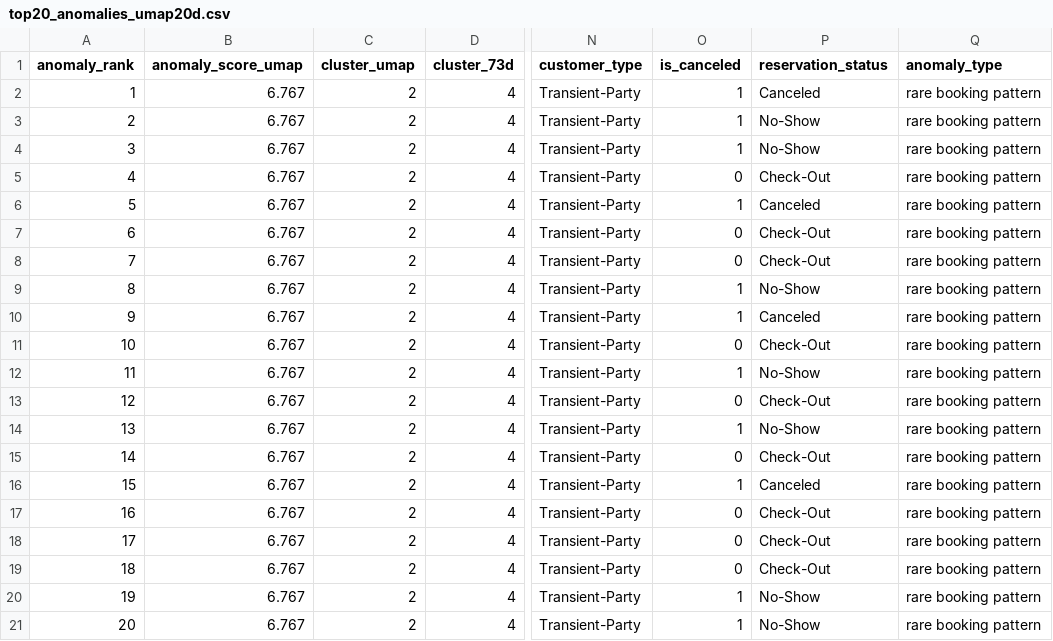
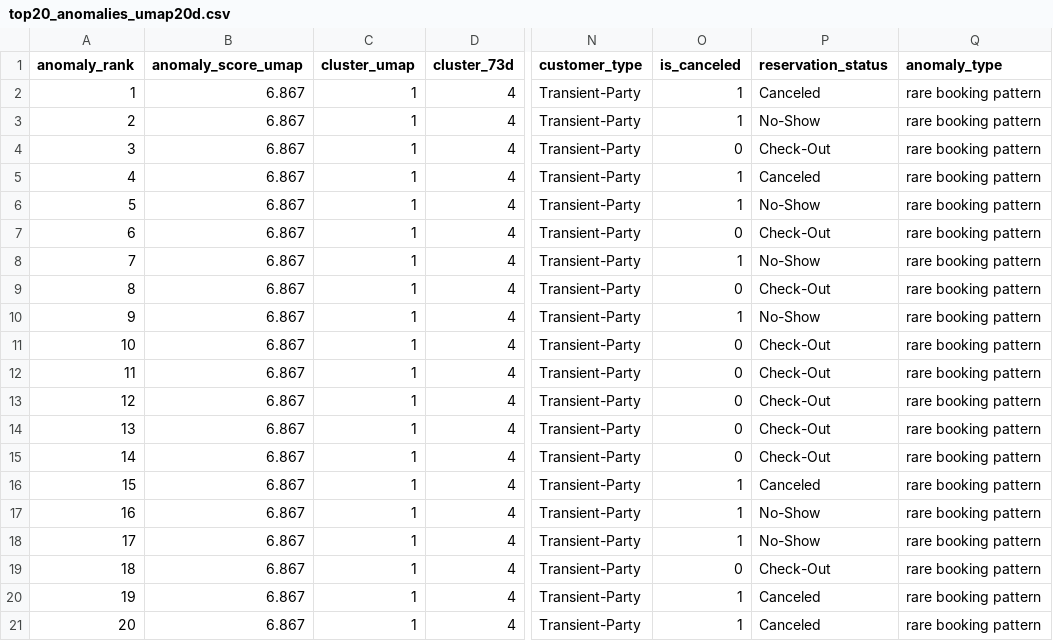
Before and after one commit to UtsavAch/HotelBooking-UnsupervisedLearning, a CSV file: tables/top20_anomalies_umap20d.csv, drawn as a sheet; only a part is shown, gaps mark what is left out; the diff names each change by its address in the sheet, - before the commit and + after, or states it on an @@ line.

```diff
--- a/tables/top20_anomalies_umap20d.csv
+++ b/tables/top20_anomalies_umap20d.csv
-B2:B21 (anomaly_score_umap): 6.767
+B2:B21 (anomaly_score_umap): 6.867
-C2:C21 (cluster_umap): 2
+C2:C21 (cluster_umap): 1
-O4 (is_canceled): 1
+O4 (is_canceled): 0
-P4 (reservation_status): No-Show
+P4 (reservation_status): Check-Out
-O5 (is_canceled): 0
+O5 (is_canceled): 1
-P5 (reservation_status): Check-Out
+P5 (reservation_status): Canceled
-P6 (reservation_status): Canceled
+P6 (reservation_status): No-Show
-O8 (is_canceled): 0
+O8 (is_canceled): 1
-P8 (reservation_status): Check-Out
+P8 (reservation_status): No-Show
-O9 (is_canceled): 1
+O9 (is_canceled): 0
-P9 (reservation_status): No-Show
+P9 (reservation_status): Check-Out
-P10 (reservation_status): Canceled
+P10 (reservation_status): No-Show
-O12 (is_canceled): 1
+O12 (is_canceled): 0
-P12 (reservation_status): No-Show
+P12 (reservation_status): Check-Out
-O14 (is_canceled): 1
+O14 (is_canceled): 0
-P14 (reservation_status): No-Show
+P14 (reservation_status): Check-Out
-O17:O18 (is_canceled): 0
+O17:O18 (is_canceled): 1
-P17:P18 (reservation_status): Check-Out
+P17:P18 (reservation_status): No-Show
-P20:P21 (reservation_status): No-Show
+P20:P21 (reservation_status): Canceled
```
Also changed, not shown: experiments.csv, tables/all_methods_full_comparison.csv, 11 other files.
